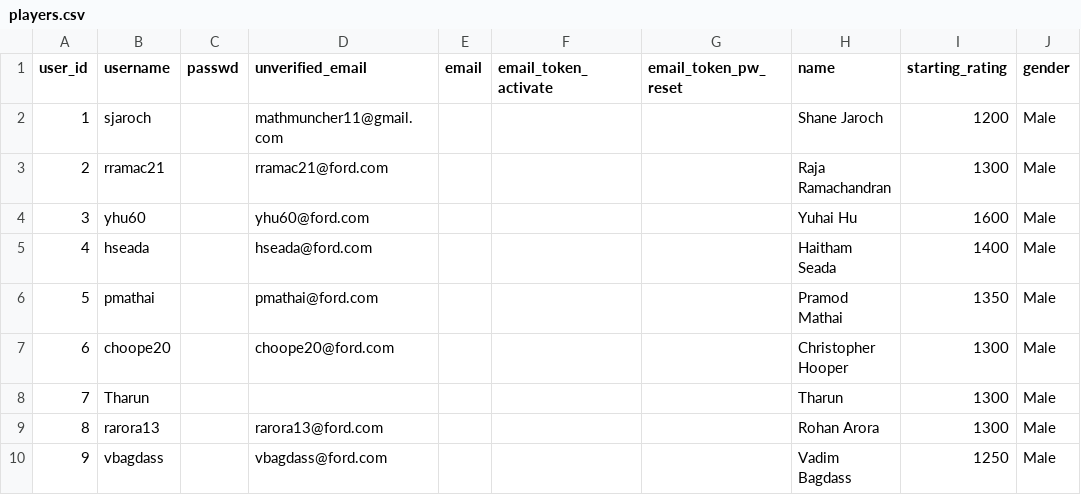
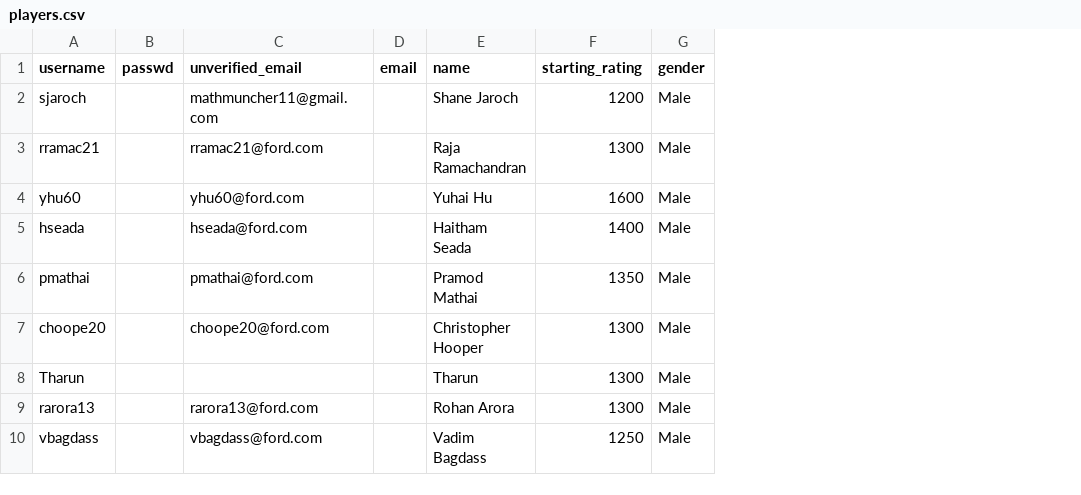
Before and after one commit to gamesguru/usatt-db, a CSV file: data/players.csv, drawn as a sheet; only a part is shown; the diff names each change by its address in the sheet, - before the commit and + after, or states it on an @@ line.

```diff
--- a/data/players.csv
+++ b/data/players.csv
-column A (user_id), rows 2-10: 1 | 2 | 3 | 4 | 5 | 6 | 7 | 8 | 9
-column F (email_token_activate), empty
-column G (email_token_pw_reset), empty
```
Also changed, not shown: data/scores_doubles.csv, data/scores_singles.csv, 5 other files.
